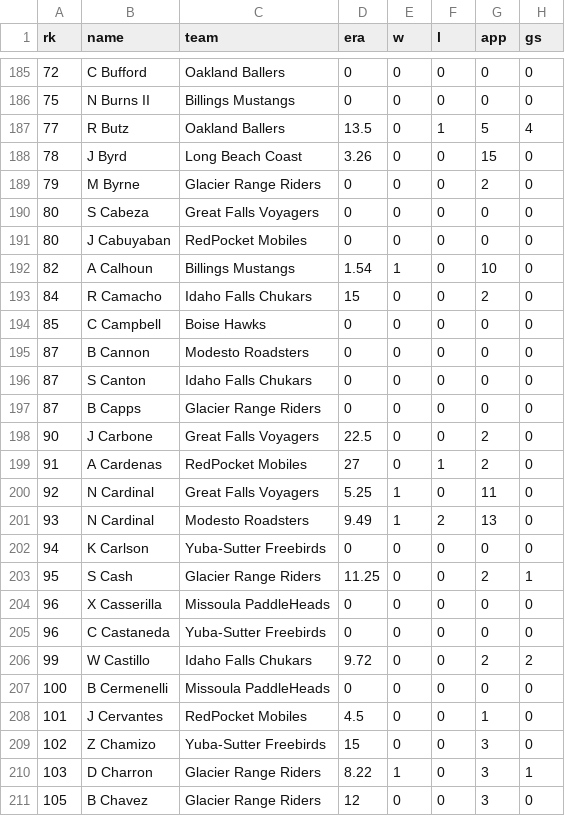
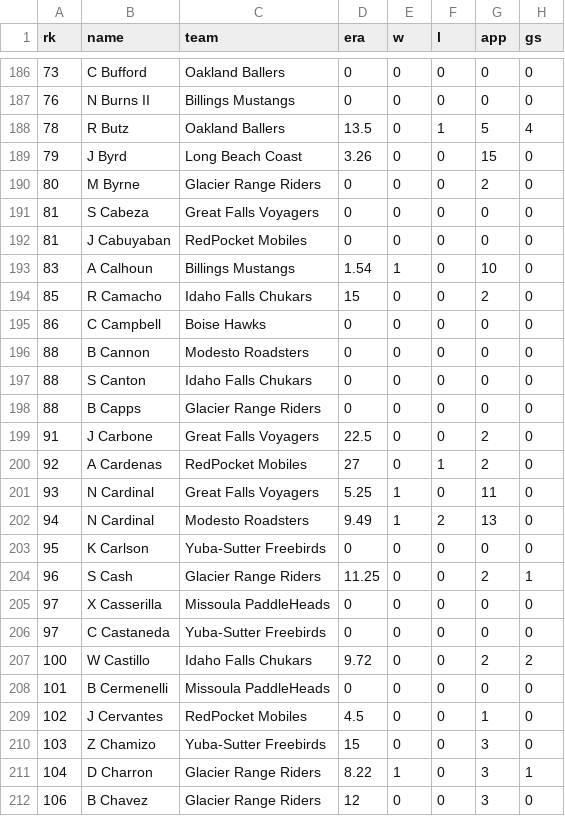
Before and after one commit to SrapposelliJr/Pioneer-Scout, a CSV file: data/processed/pioneer_pitchers_clean.csv, drawn as a sheet; only a part is shown, gaps mark what is left out; addresses are those after the commit; the diff covers the shown part only; the diff names each change by its address in the sheet, - before the commit and + after, or states it on an @@ line.

```diff
--- a/data/processed/pioneer_pitchers_clean.csv
+++ b/data/processed/pioneer_pitchers_clean.csv
-A186 (rk): 72
+A186 (rk): 73
-A187 (rk): 75
+A187 (rk): 76
-A188 (rk): 77
+A188 (rk): 78
-A189 (rk): 78
+A189 (rk): 79
-A190 (rk): 79
+A190 (rk): 80
-A191:A192 (rk): 80
+A191:A192 (rk): 81
-A193 (rk): 82
+A193 (rk): 83
-A194 (rk): 84
+A194 (rk): 85
-A195 (rk): 85
+A195 (rk): 86
-A196:A198 (rk): 87
+A196:A198 (rk): 88
-A199 (rk): 90
+A199 (rk): 91
-A200 (rk): 91
+A200 (rk): 92
-A201 (rk): 92
+A201 (rk): 93
-A202 (rk): 93
+A202 (rk): 94
-A203 (rk): 94
+A203 (rk): 95
-A204 (rk): 95
+A204 (rk): 96
-A205:A206 (rk): 96
+A205:A206 (rk): 97
-A207 (rk): 99
+A207 (rk): 100
-A208 (rk): 100
+A208 (rk): 101
-A209 (rk): 101
+A209 (rk): 102
-A210 (rk): 102
+A210 (rk): 103
-A211 (rk): 103
+A211 (rk): 104
-A212 (rk): 105
+A212 (rk): 106
```
Also changed, not shown: 1 added row, 1 removed row and 40 edited cells elsewhere in this file, data/processed/pitcher_board.csv, data/raw/pioneer_pitchers_raw.csv, 2 other files.
